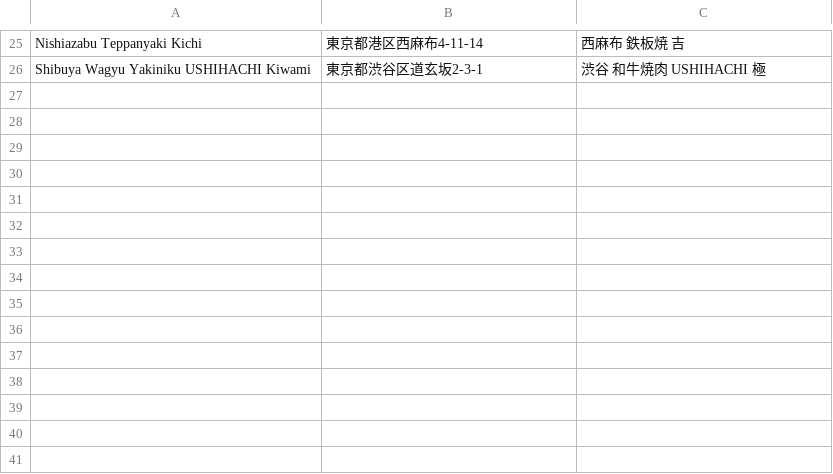
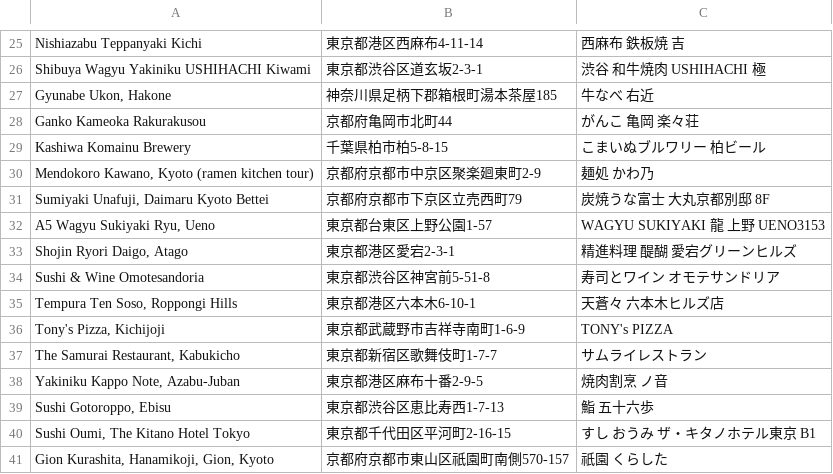
Before and after one commit to ehky2882/TRAVEL-GUIDED-TOUR, a TSV file: docs/byfood-addresses-260915.tsv, drawn as a sheet; only a part is shown, gaps mark what is left out; the diff names each change by its address in the sheet, - before the commit and + after, or states it on an @@ line.

```diff
--- a/docs/byfood-addresses-260915.tsv
+++ b/docs/byfood-addresses-260915.tsv
+row 27: Gyunabe Ukon, Hakone | 神奈川県足柄下郡箱根町湯本茶屋185 | 牛なべ 右近
+row 28: Ganko Kameoka Rakurakusou | 京都府亀岡市北町44 | がんこ 亀岡 楽々荘
+row 29: Kashiwa Komainu Brewery | 千葉県柏市柏5-8-15 | こまいぬブルワリー 柏ビール
+row 30: Mendokoro Kawano, Kyoto (ramen kitchen tour) | 京都府京都市中京区聚楽廻東町2-9 | 麺処 かわ乃
+row 31: Sumiyaki Unafuji, Daimaru Kyoto Bettei | 京都府京都市下京区立売西町79 | 炭焼うな富士 大丸京都別邸 8F
+row 32: A5 Wagyu Sukiyaki Ryu, Ueno | 東京都台東区上野公園1-57 | WAGYU SUKIYAKI 龍 上野 UENO3153
+row 33: Shojin Ryori Daigo, Atago | 東京都港区愛宕2-3-1 | 精進料理 醍醐 愛宕グリーンヒルズ
+row 34: Sushi & Wine Omotesandoria | 東京都渋谷区神宮前5-51-8 | 寿司とワイン オモテサンドリア
+row 35: Tempura Ten Soso, Roppongi Hills | 東京都港区六本木6-10-1 | 天蒼々 六本木ヒルズ店
+row 36: Tony's Pizza, Kichijoji | 東京都武蔵野市吉祥寺南町1-6-9 | TONY's PIZZA
+row 37: The Samurai Restaurant, Kabukicho | 東京都新宿区歌舞伎町1-7-7 | サムライレストラン
+row 38: Yakiniku Kappo Note, Azabu-Juban | 東京都港区麻布十番2-9-5 | 焼肉割烹 ノ音
+row 39: Sushi Gotoroppo, Ebisu | 東京都渋谷区恵比寿西1-7-13 | 鮨 五十六歩
+row 40: Sushi Oumi, The Kitano Hotel Tokyo | 東京都千代田区平河町2-16-15 | すし おうみ ザ・キタノホテル東京 B1
+row 41: Gion Kurashita, Hanamikoji, Gion, Kyoto | 京都府京都市東山区祇園町南側570-157 | 祇園 くらした
```
Also changed, not shown: 1 other file.
